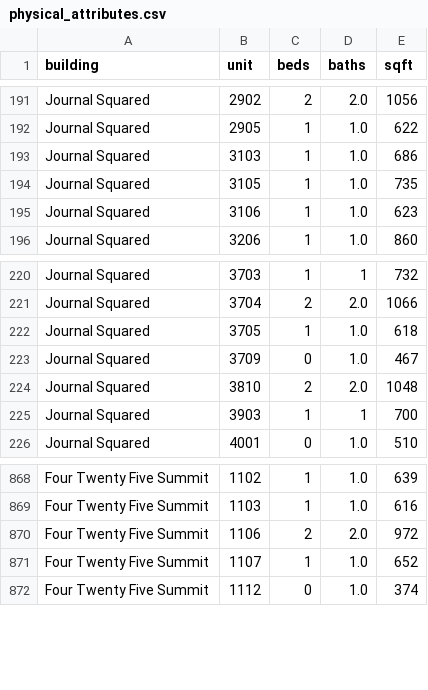
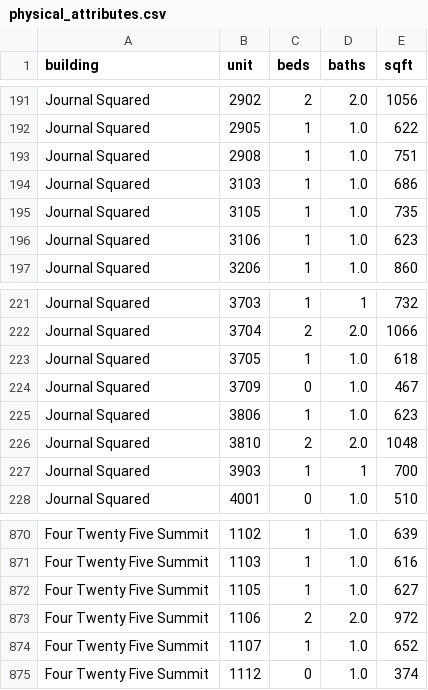
Before and after one commit to akski87/market-monitor, a CSV file: markets/journal-square/data/exports/physical_attributes.csv, drawn as a sheet; only a part is shown, gaps mark what is left out.

```diff
--- a/markets/journal-square/data/exports/physical_attributes.csv
+++ b/markets/journal-square/data/exports/physical_attributes.csv
@@ -192,2 +192,3 @@ Journal Squared,2902,2,2.0,1056
 Journal Squared,2905,1,1.0,622
+Journal Squared,2908,1,1.0,751
 Journal Squared,3103,1,1.0,686
@@ -223,2 +224,3 @@ Journal Squared,3705,1,1.0,618
 Journal Squared,3709,0,1.0,467
+Journal Squared,3806,1,1.0,623
 Journal Squared,3810,2,2.0,1048
@@ -869,2 +871,3 @@ Four Twenty Five Summit,1102,1,1.0,639
 Four Twenty Five Summit,1103,1,1.0,616
+Four Twenty Five Summit,1105,1,1.0,627
 Four Twenty Five Summit,1106,2,2.0,972
```
Also changed, not shown: markets/journal-square/data/exports/units_12mo.csv, markets/journal-square/data/exports/units_latest.csv, 26 other files.
